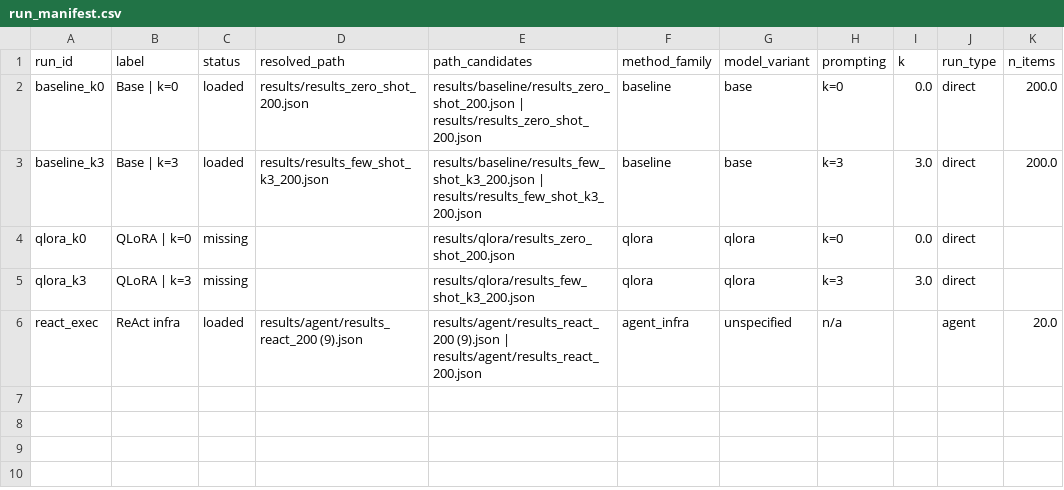
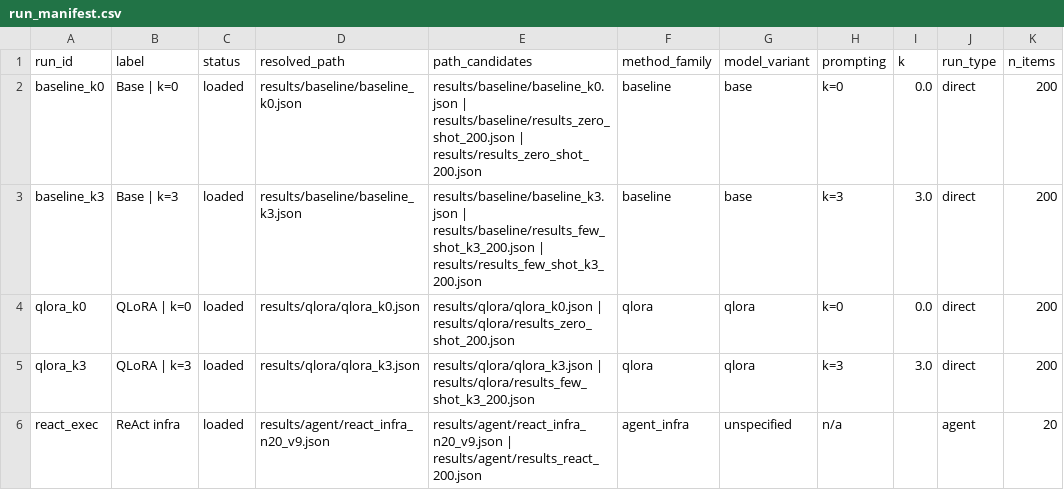
Before and after one commit to MacKenzieOBrian/NLtoSQL, a CSV file: results/analysis/run_manifest.csv, drawn as a sheet.

```diff
--- a/results/analysis/run_manifest.csv
+++ b/results/analysis/run_manifest.csv
@@ -1,6 +1,6 @@
 run_id,label,status,resolved_path,path_candidates,method_family,model_variant,prompting,k,run_type,n_items
-baseline_k0,Base | k=0,loaded,results/results_zero_shot_200.json,results/baseline/results_zero_shot_200.json | results/results_zero_shot_200.json,baseline,base,k=0,0.0,direct,200.0
-baseline_k3,Base | k=3,loaded,results/results_few_shot_k3_200.json,results/baseline/results_few_shot_k3_200.json | results/results_few_shot_k3_200.json,baseline,base,k=3,3.0,direct,200.0
-qlora_k0,QLoRA | k=0,missing,,results/qlora/results_zero_shot_200.json,qlora,qlora,k=0,0.0,direct,
-qlora_k3,QLoRA | k=3,missing,,results/qlora/results_few_shot_k3_200.json,qlora,qlora,k=3,3.0,direct,
-react_exec,ReAct infra,loaded,results/agent/results_react_200 (9).json,results/agent/results_react_200 (9).json | results/agent/results_react_200.json,agent_infra,unspecified,n/a,,agent,20.0
+baseline_k0,Base | k=0,loaded,results/baseline/baseline_k0.json,results/baseline/baseline_k0.json | results/baseline/results_zero_shot_200.json | results/results_zero_shot_200.json,baseline,base,k=0,0.0,direct,200
+baseline_k3,Base | k=3,loaded,results/baseline/baseline_k3.json,results/baseline/baseline_k3.json | results/baseline/results_few_shot_k3_200.json | results/results_few_shot_k3_200.json,baseline,base,k=3,3.0,direct,200
+qlora_k0,QLoRA | k=0,loaded,results/qlora/qlora_k0.json,results/qlora/qlora_k0.json | results/qlora/results_zero_shot_200.json,qlora,qlora,k=0,0.0,direct,200
+qlora_k3,QLoRA | k=3,loaded,results/qlora/qlora_k3.json,results/qlora/qlora_k3.json | results/qlora/results_few_shot_k3_200.json,qlora,qlora,k=3,3.0,direct,200
+react_exec,ReAct infra,loaded,results/agent/react_infra_n20_v9.json,results/agent/react_infra_n20_v9.json | results/agent/results_react_200.json,agent_infra,unspecified,n/a,,agent,20
```
Also changed, not shown: results/analysis/failure_taxonomy.csv, results/analysis/overall_metrics_long.csv, 8 other files.
